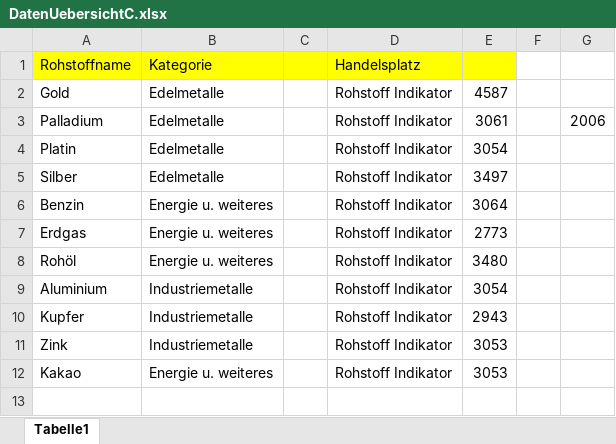
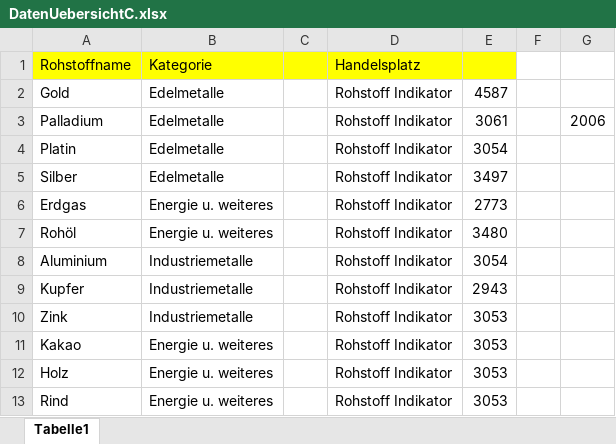
Before and after one commit to NilsKellermann/PortfolioBro, an Excel workbook: Files/DatenUebersichtC.xlsx, sheet Tabelle1, drawn as a sheet; values as stored, in another font and other column widths than the file's, no borders; removed rows and columns are numbered as before the commit, all else as after; the diff names each change by its address in the sheet, - before the commit and + after, or states it on an @@ line.

```diff
--- a/Files/DatenUebersichtC.xlsx (sheet Tabelle1)
+++ b/Files/DatenUebersichtC.xlsx (sheet Tabelle1)
-row 6: Benzin | Energie u. weiteres |  | Rohstoff Indikator | 3064
+row 12: Holz | Energie u. weiteres |  | Rohstoff Indikator | 3053
+row 13: Rind | Energie u. weiteres |  | Rohstoff Indikator | 3053
```
Also changed, not shown: Files/ImportsheetCommodities.xlsx, 24 other files.
